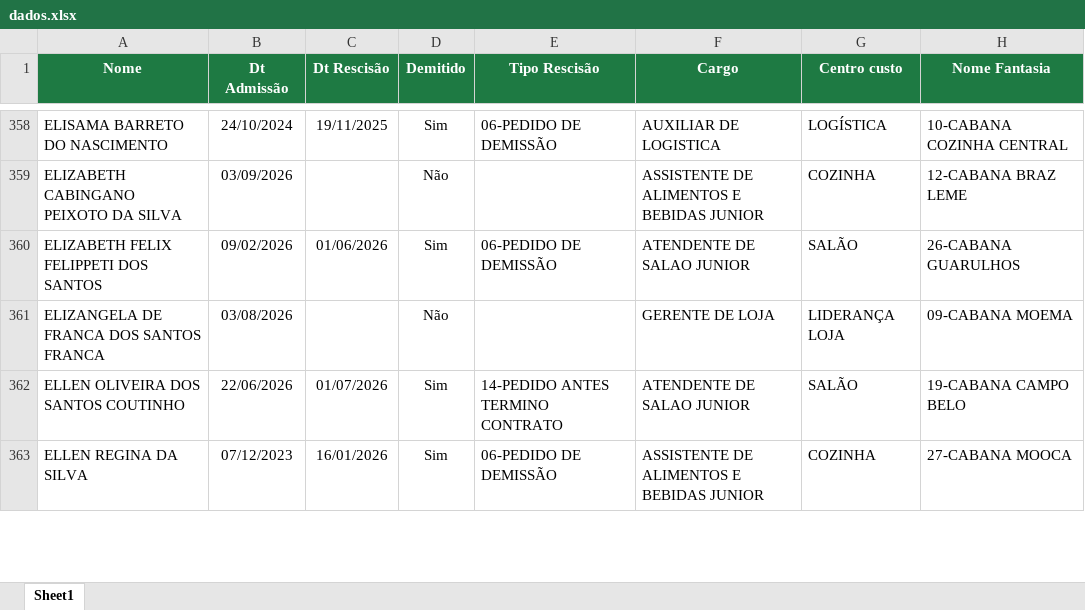
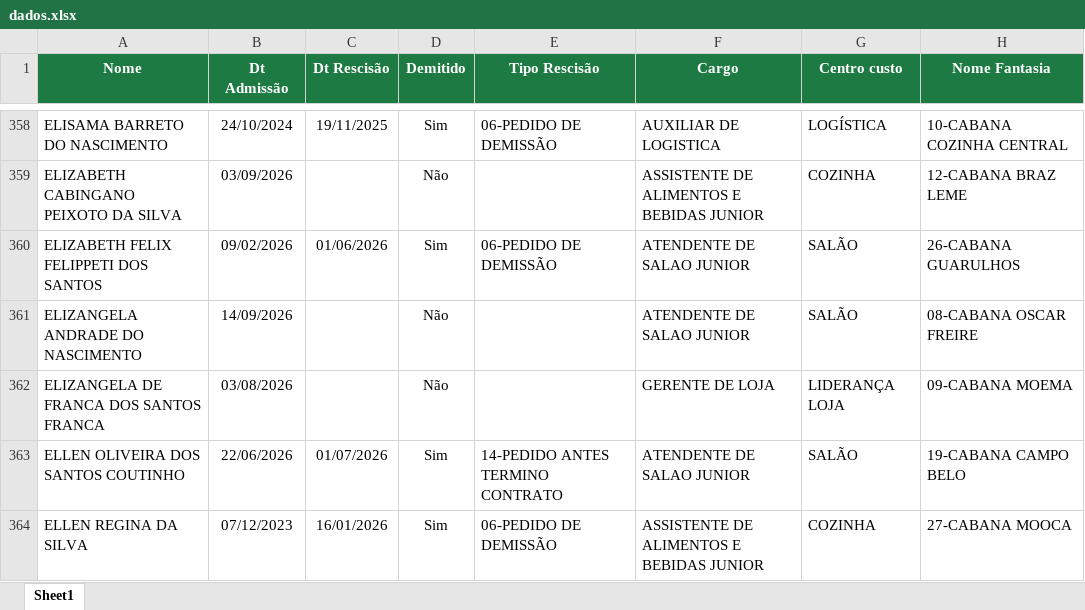
Before and after one commit to Eduardocurti/headcount, an Excel workbook: data/dados.xlsx, sheet Sheet1, drawn as a sheet; only a part is shown, gaps mark what is left out; values as stored, in another font and other column widths than the file's, no borders; the diff covers the shown part only; the diff names each change by its address in the sheet, - before the commit and + after, or states it on an @@ line.

Commit message:
Base de turnover atualizada automaticamente (11/09/2026 14:37)

```diff
--- a/data/dados.xlsx (sheet Sheet1)
+++ b/data/dados.xlsx (sheet Sheet1)
+row 361: ELIZANGELA ANDRADE DO NASCIMENTO | 14/09/2026 |  | Não |  | ATENDENTE DE SALAO JUNIOR | SALÃO | 08-CABANA OSCAR FREIRE
```
Also changed, not shown: 4 added rows, 1 removed row and 45 edited cells elsewhere in this sheet.
